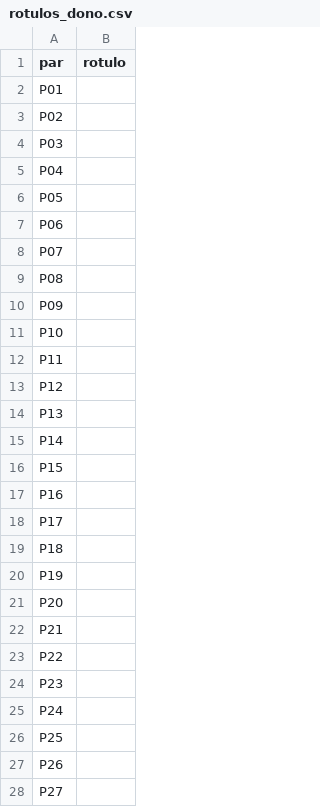
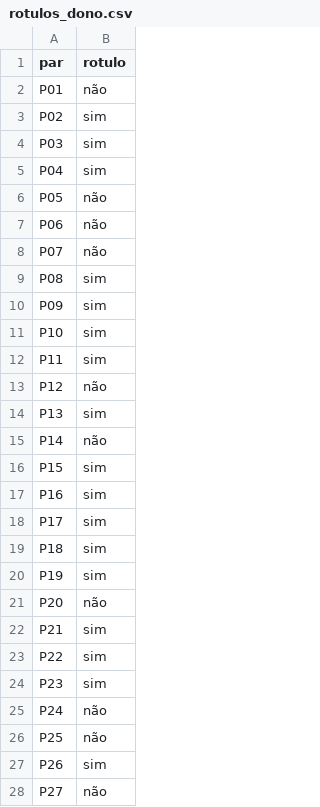
Before and after one commit to colletpedro/espectro-24, a CSV file: checagem-bullets/rotulagem_validacao/rotulos_dono.csv, drawn as a sheet; only a part is shown; the diff covers the shown part only.

```diff
--- a/checagem-bullets/rotulagem_validacao/rotulos_dono.csv
+++ b/checagem-bullets/rotulagem_validacao/rotulos_dono.csv
@@ -1,28 +1,28 @@
 par,rotulo
-P01,
-P02,
-P03,
-P04,
-P05,
-P06,
-P07,
-P08,
-P09,
-P10,
-P11,
-P12,
-P13,
-P14,
-P15,
-P16,
-P17,
-P18,
-P19,
-P20,
-P21,
-P22,
-P23,
-P24,
-P25,
-P26,
-P27,
+P01,não
+P02,sim
+P03,sim
+P04,sim
+P05,não
+P06,não
+P07,não
+P08,sim
+P09,sim
+P10,sim
+P11,sim
+P12,não
+P13,sim
+P14,não
+P15,sim
+P16,sim
+P17,sim
+P18,sim
+P19,sim
+P20,não
+P21,sim
+P22,sim
+P23,sim
+P24,não
+P25,não
+P26,sim
+P27,não
```
Also changed, not shown: 13 edited cells elsewhere in this file, 1 other file.
